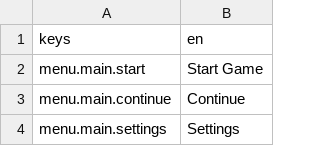
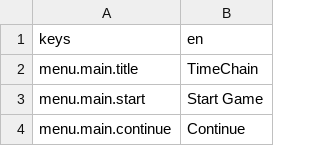
Before and after one commit to 793967240/cardAuto, a CSV file: translations/en.csv, drawn as a sheet; only a part is shown; the shorter side is filled out with more unchanged rows.

```diff
--- a/translations/en.csv
+++ b/translations/en.csv
@@ -1,2 +1,3 @@
 keys,en
+menu.main.title,TimeChain
 menu.main.start,Start Game
```
Also changed, not shown: translations/_source.csv, translations/zh_CN.csv, 1 other file.
